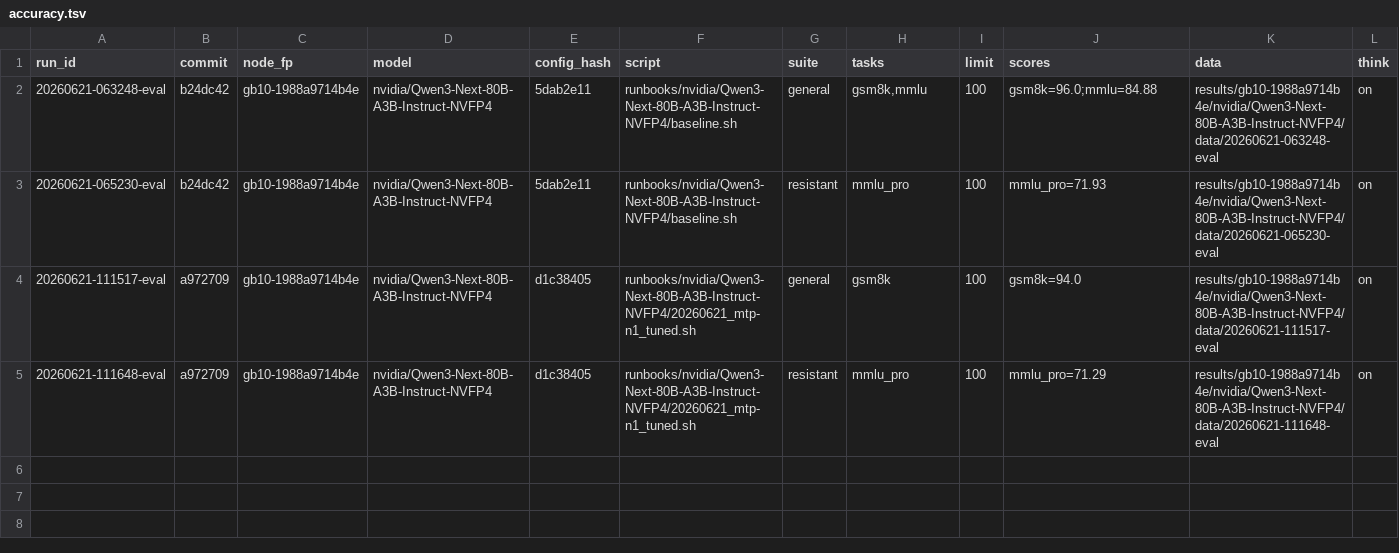
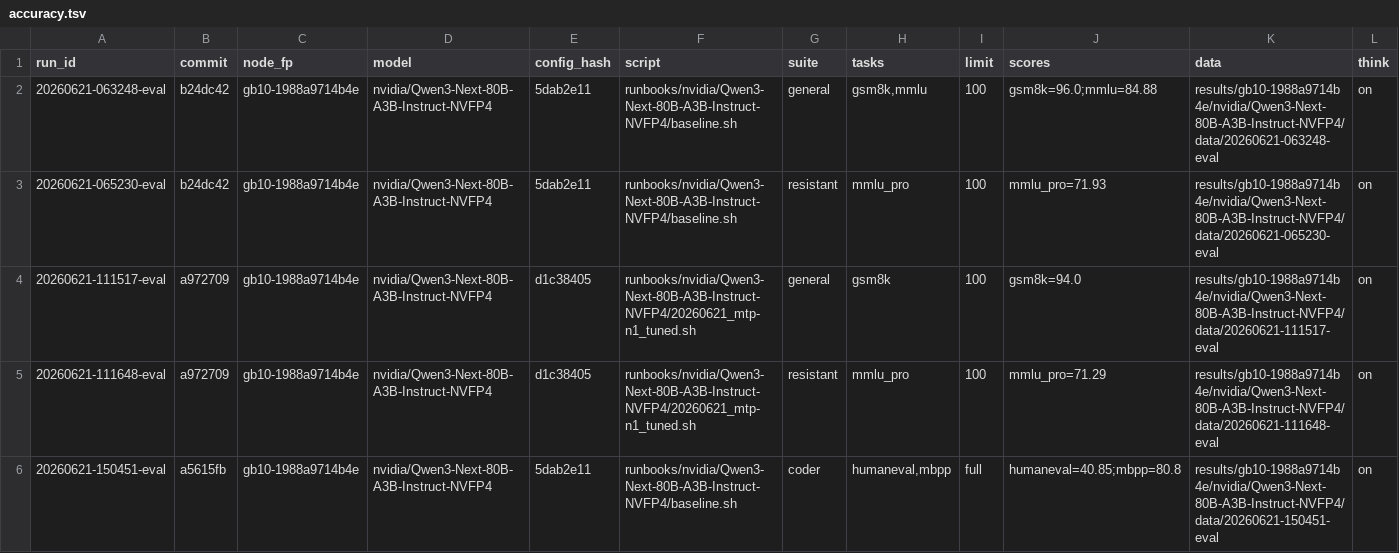
Before and after one commit to josephkern/autohomelab, a TSV file: results/gb10-1988a9714b4e/nvidia/Qwen3-Next-80B-A3B-Instruct-NVFP4/accuracy.tsv, drawn as a sheet.

```diff
--- a/results/gb10-1988a9714b4e/nvidia/Qwen3-Next-80B-A3B-Instruct-NVFP4/accuracy.tsv
+++ b/results/gb10-1988a9714b4e/nvidia/Qwen3-Next-80B-A3B-Instruct-NVFP4/accuracy.tsv
@@ -5 +5,2 @@ run_id	commit	node_fp	model	config_hash	script	suite	tasks	limit	scores	data	thi
 20260621-111648-eval	a972709	gb10-1988a9714b4e	nvidia/Qwen3-Next-80B-A3B-Instruct-NVFP4	d1c38405	runbooks/nvidia/Qwen3-Next-80B-A3B-Instruct-NVFP4/20260621_mtp-n1_tuned.sh	resistant	mmlu_pro	100	mmlu_pro=71.29	results/gb10-1988a9714b4e/nvidia/Qwen3-Next-80B-A3B-Instruct-NVFP4/data/20260621-111648-eval	on
+20260621-150451-eval	a5615fb	gb10-1988a9714b4e	nvidia/Qwen3-Next-80B-A3B-Instruct-NVFP4	5dab2e11	runbooks/nvidia/Qwen3-Next-80B-A3B-Instruct-NVFP4/baseline.sh	coder	humaneval,mbpp	full	humaneval=40.85;mbpp=80.8	results/gb10-1988a9714b4e/nvidia/Qwen3-Next-80B-A3B-Instruct-NVFP4/data/20260621-150451-eval	on
```
Also changed, not shown: results/gb10-1988a9714b4e/RedHatAI/Qwen3-Coder-Next-NVFP4/accuracy.tsv.
